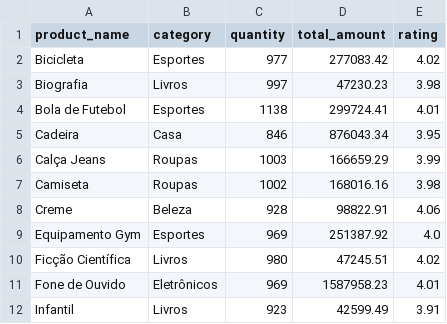
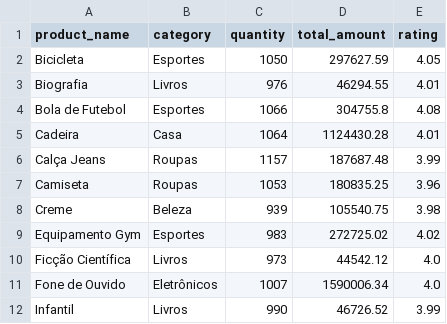
Before and after one commit to ysagazxd/Prova-do-gustavo, a CSV file: output/product_performance.csv, drawn as a sheet; only a part is shown; the diff covers the shown part only.

```diff
--- a/output/product_performance.csv
+++ b/output/product_performance.csv
@@ -1,12 +1,12 @@
 product_name,category,quantity,total_amount,rating
-Bicicleta,Esportes,977,277083.42,4.02
-Biografia,Livros,997,47230.23,3.98
-Bola de Futebol,Esportes,1138,299724.41,4.01
-Cadeira,Casa,846,876043.34,3.95
-Calça Jeans,Roupas,1003,166659.29,3.99
-Camiseta,Roupas,1002,168016.16,3.98
-Creme,Beleza,928,98822.91,4.06
-Equipamento Gym,Esportes,969,251387.92,4.0
-Ficção Científica,Livros,980,47245.51,4.02
-Fone de Ouvido,Eletrônicos,969,1587958.23,4.01
-Infantil,Livros,923,42599.49,3.91
+Bicicleta,Esportes,1050,297627.59,4.05
+Biografia,Livros,976,46294.55,4.01
+Bola de Futebol,Esportes,1066,304755.8,4.08
+Cadeira,Casa,1064,1124430.28,4.01
+Calça Jeans,Roupas,1157,187687.48,3.99
+Camiseta,Roupas,1053,180835.25,3.96
+Creme,Beleza,939,105540.75,3.98
+Equipamento Gym,Esportes,983,272725.02,4.02
+Ficção Científica,Livros,973,44542.12,4.0
+Fone de Ouvido,Eletrônicos,1007,1590006.34,4.0
+Infantil,Livros,990,46726.52,3.99
```
Also changed, not shown: 56 edited cells elsewhere in this file, datasets/sales_data.csv, output/sales_by_category.csv, 8 other files.
